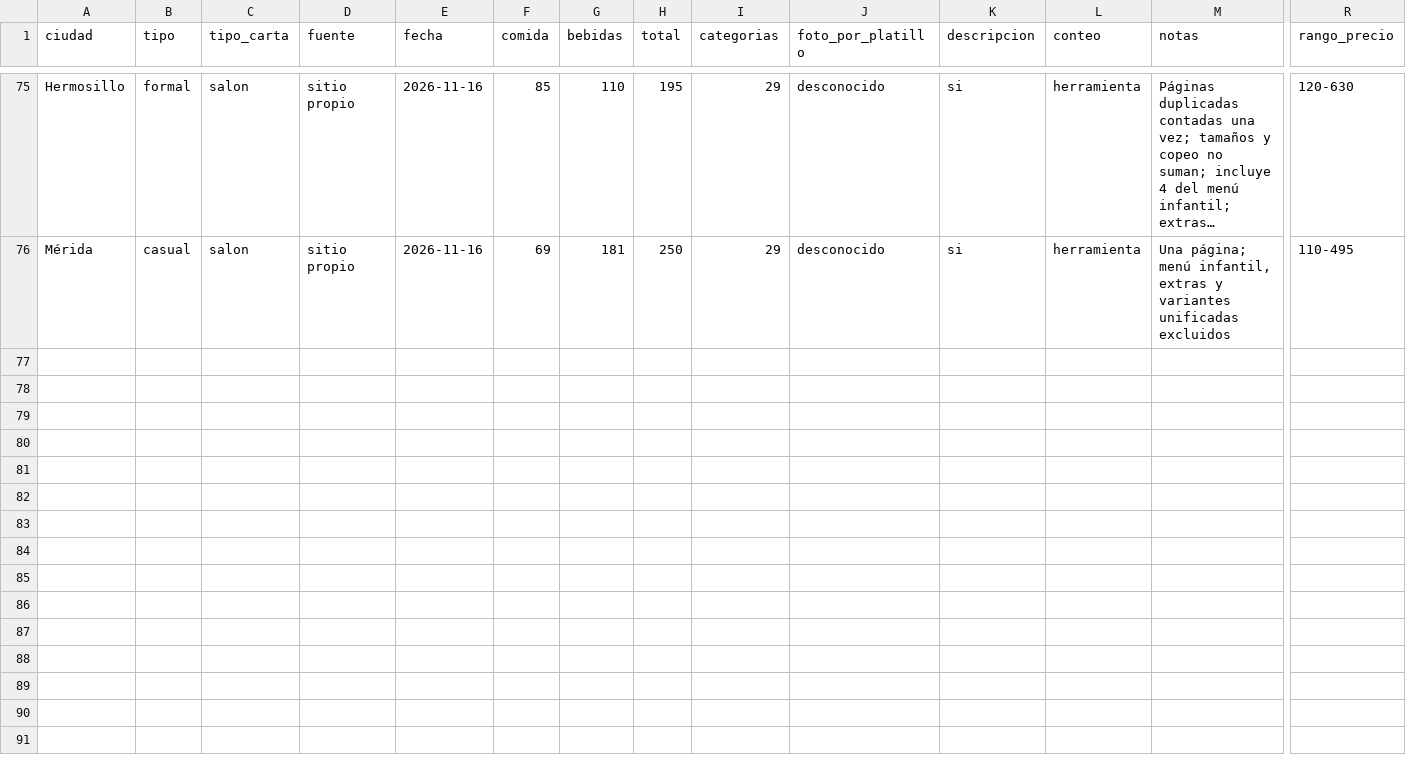
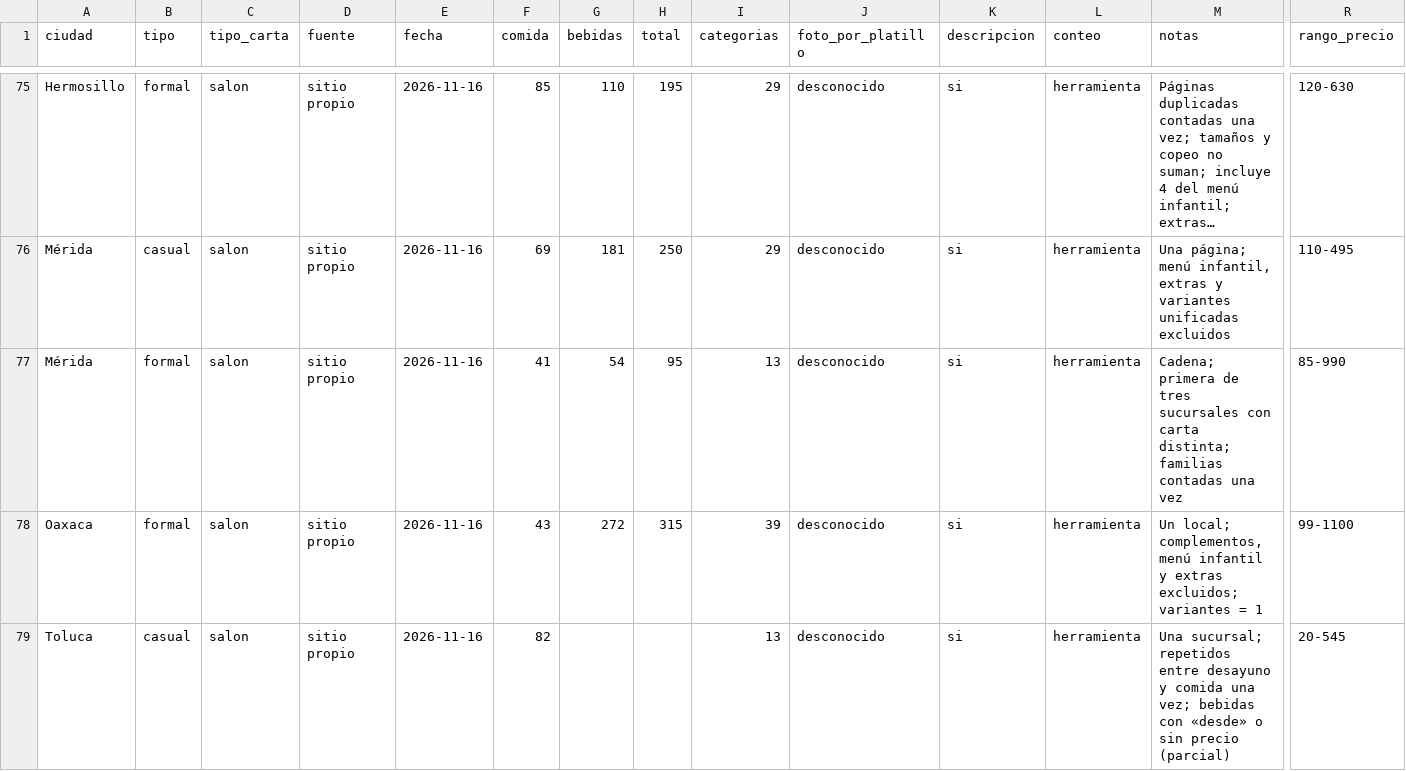
Before and after one commit to KlvinLopez/carta, a CSV file: docs/research/2026-11-13-muestra-500-datos.csv, drawn as a sheet; only a part is shown, gaps mark what is left out; long unchanged cells end in …; rows hold the shown columns only; the diff names each change by its address in the sheet, - before the commit and + after, or states it on an @@ line.

```diff
--- a/docs/research/2026-11-13-muestra-500-datos.csv
+++ b/docs/research/2026-11-13-muestra-500-datos.csv
+row 77: Mérida | formal | salon | sitio propio | 2026-11-16 | 41 | 54 | 95 | 13 | desconocido | si | herramienta | Cadena; primera de tres sucursales con carta distinta; familias contadas una vez | 85-990
+row 78: Oaxaca | formal | salon | sitio propio | 2026-11-16 | 43 | 272 | 315 | 39 | desconocido | si | herramienta | Un local; complementos, menú infantil y extras excluidos; variantes = 1 | 99-1100
+row 79: Toluca | casual | salon | sitio propio | 2026-11-16 | 82 |  |  | 13 | desconocido | si | herramienta | Una sucursal; repetidos entre desayuno y comida una vez; bebidas con «desde» o sin precio (parcial) | 20-545
```
Also changed, not shown: docs/research/2026-11-13-muestra-500-descartes.csv.
